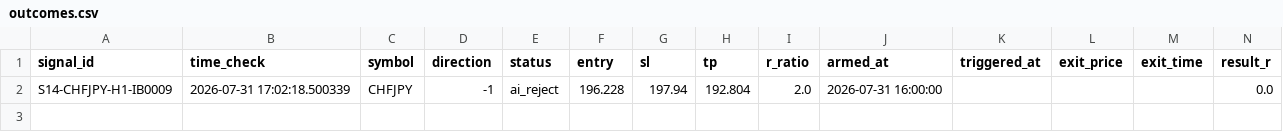
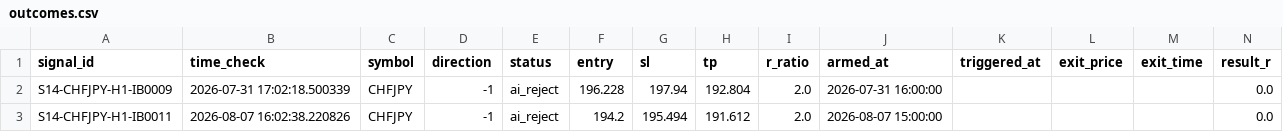
Before and after one commit to alexandrutarnicer-ai/trading-bot, a CSV file: data/live_signals/session14/outcomes.csv, drawn as a sheet; only a part is shown; rows hold the shown columns only; the diff names each change by its address in the sheet, - before the commit and + after, or states it on an @@ line.

```diff
--- a/data/live_signals/session14/outcomes.csv
+++ b/data/live_signals/session14/outcomes.csv
+row 3: S14-CHFJPY-H1-IB0011 | 2026-08-07 16:02:38.220826 | CHFJPY | -1 | ai_reject | 194.2 | 195.494 | 191.612 | 2.0 | 2026-08-07 15:00:00 |  |  |  | 0.0
```
Also changed, not shown: data/ai/ai_outcomes.csv, data/live_signals/session14/signals.csv, 8 other files.
